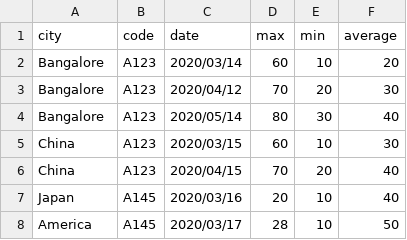
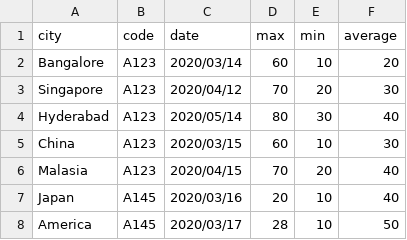
Before and after one commit to JyotiSunkara/Climate-Change, a CSV file: CSV/dummy.csv, drawn as a sheet.

```diff
--- a/CSV/dummy.csv
+++ b/CSV/dummy.csv
@@ -2,6 +2,6 @@ city,code,date,max,min,average
 Bangalore,A123,2020/03/14,60,10,20
-Bangalore,A123,2020/04/12,70,20,30
-Bangalore,A123,2020/05/14,80,30,40
+Singapore,A123,2020/04/12,70,20,30
+Hyderabad,A123,2020/05/14,80,30,40
 China,A123,2020/03/15,60,10,30
-China,A123,2020/04/15,70,20,40
+Malasia,A123,2020/04/15,70,20,40
 Japan,A145,2020/03/16,20,10,40
```
Also changed, not shown: 5 other files.
